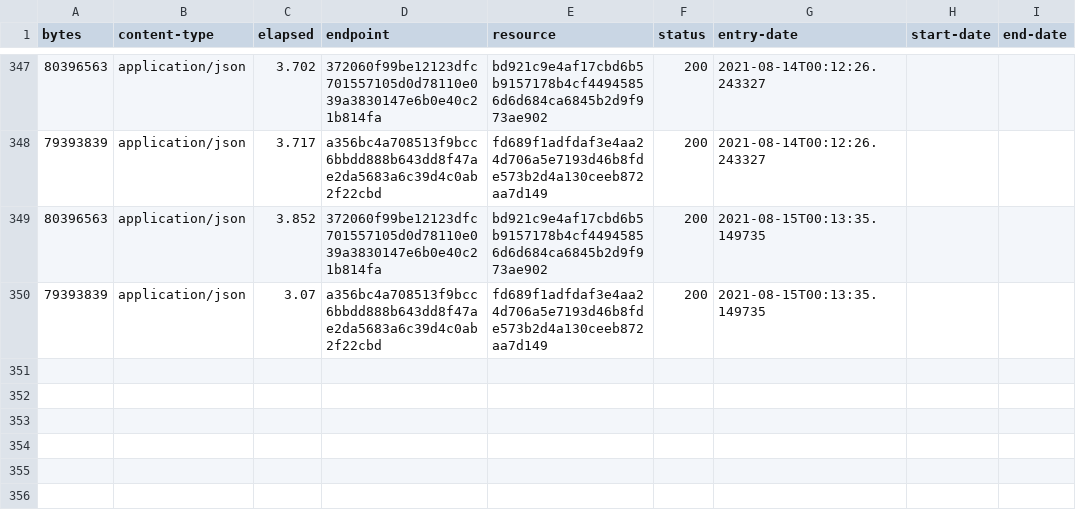
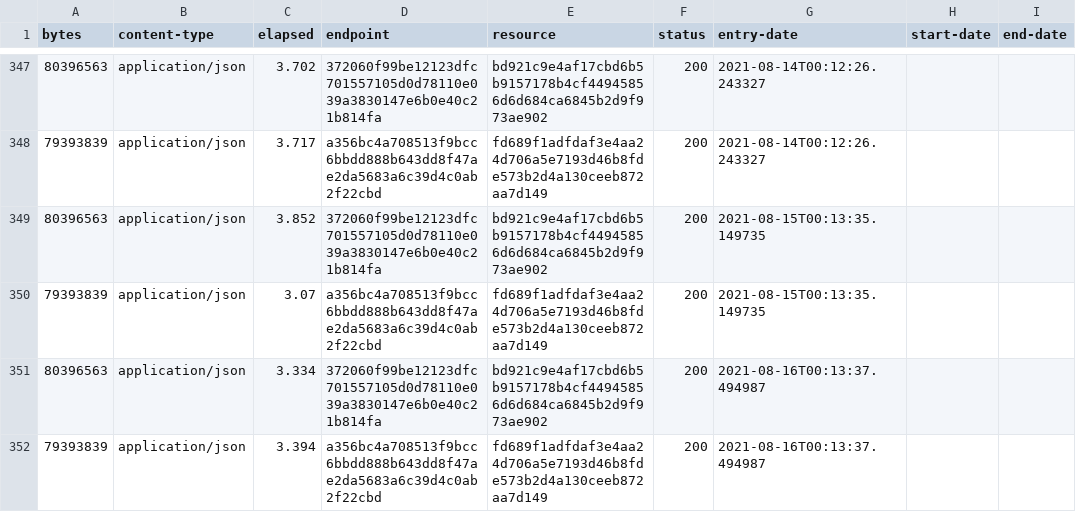
Before and after one commit to digital-land/local-authority-district-collection, a CSV file: collection/log.csv, drawn as a sheet; only a part is shown, gaps mark what is left out; the diff names each change by its address in the sheet, - before the commit and + after, or states it on an @@ line.

Commit message:
Collection 2021-08-16

```diff
--- a/collection/log.csv
+++ b/collection/log.csv
+row 351: 80396563 | application/json | 3.334 | 372060f99be12123dfc701557105d0d78110e039a3830147e6b0e40c21b814fa | bd921c9e4af17cbd6b5b9157178b4cf44945856d6d684ca6845b2d9f973ae902 | 200 | 2021-08-16T00:13:37.494987
+row 352: 79393839 | application/json | 3.394 | a356bc4a708513f9bcc6bbdd888b643dd8f47ae2da5683a6c39d4c0ab2f22cbd | fd689f1adfdaf3e4aa24d706a5e7193d46b8fde573b2d4a130ceeb872aa7d149 | 200 | 2021-08-16T00:13:37.494987
```
